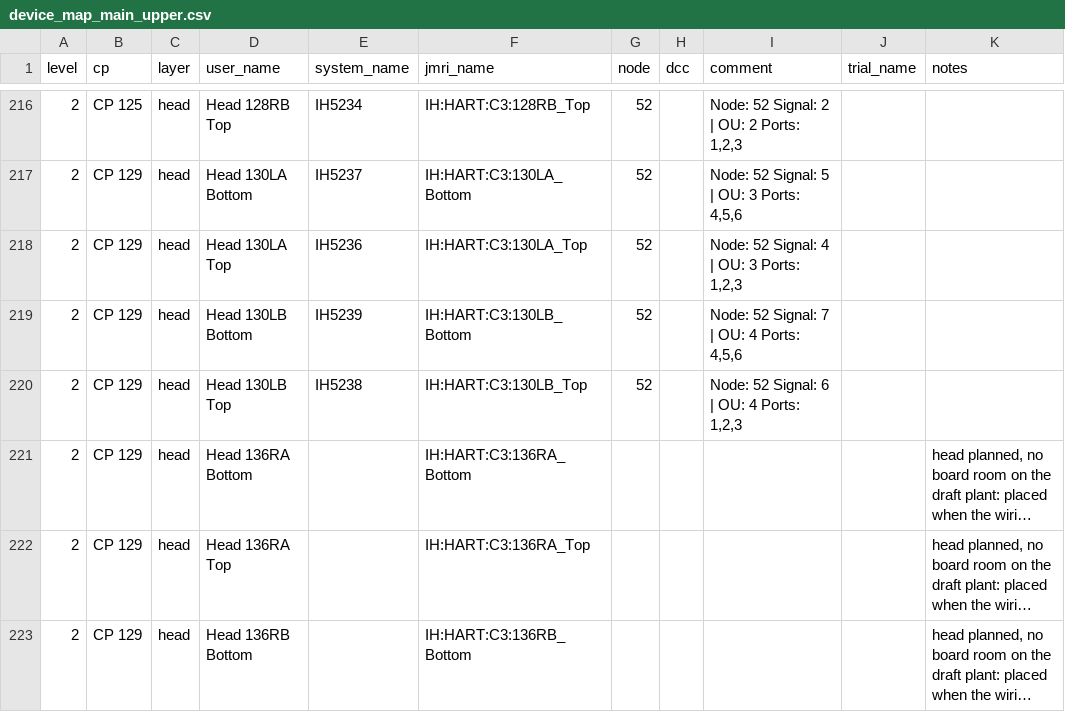
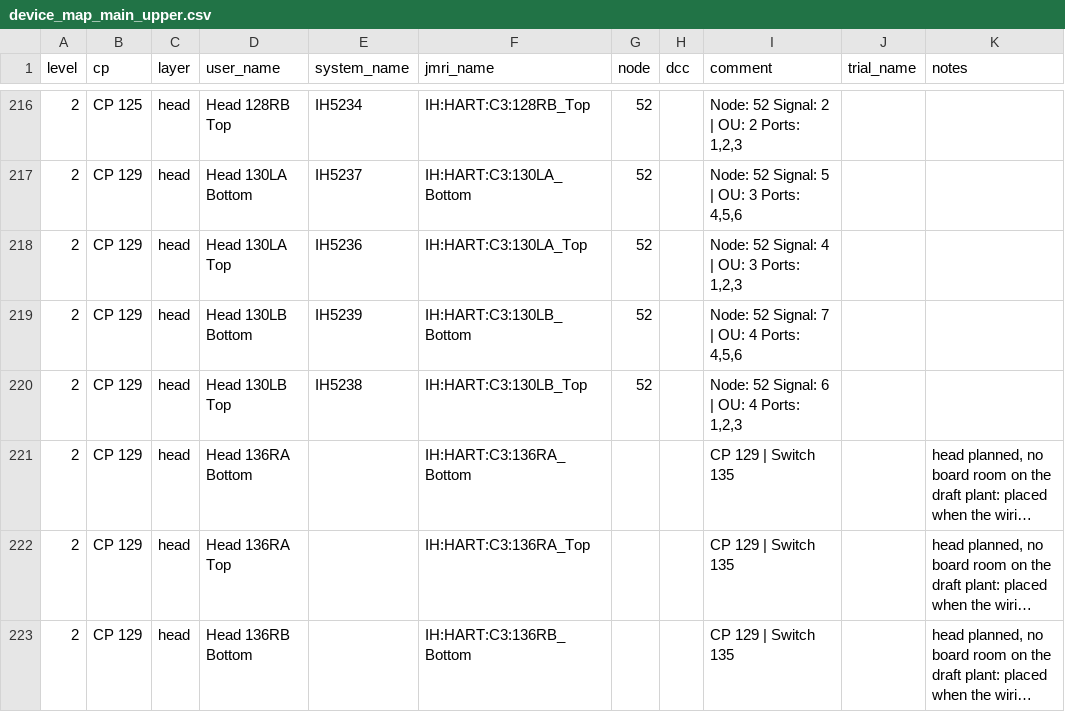
Before and after one commit to lnevo/hart, a CSV file: jmri/layouts/hart/data/schematic/device_map_main_upper.csv, drawn as a sheet; only a part is shown, gaps mark what is left out; long unchanged cells end in …; the diff covers the shown part only; the diff names each change by its address in the sheet, - before the commit and + after, or states it on an @@ line.

```diff
--- a/jmri/layouts/hart/data/schematic/device_map_main_upper.csv
+++ b/jmri/layouts/hart/data/schematic/device_map_main_upper.csv
-I221:I223 (comment): (empty)
+I221:I223 (comment): CP 129 | Switch 135
```
Also changed, not shown: 12 edited cells elsewhere in this file, 21 other files.
